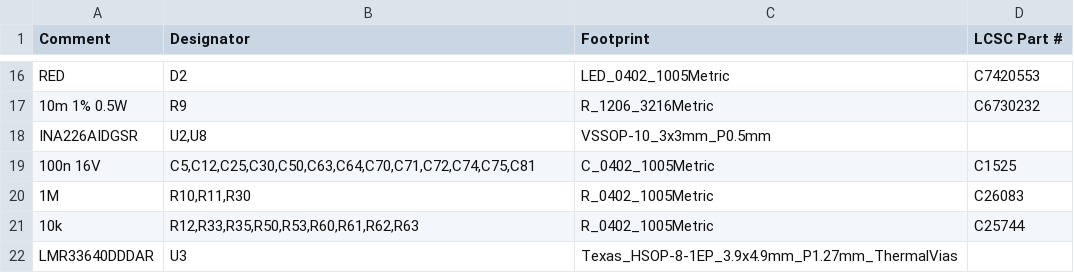
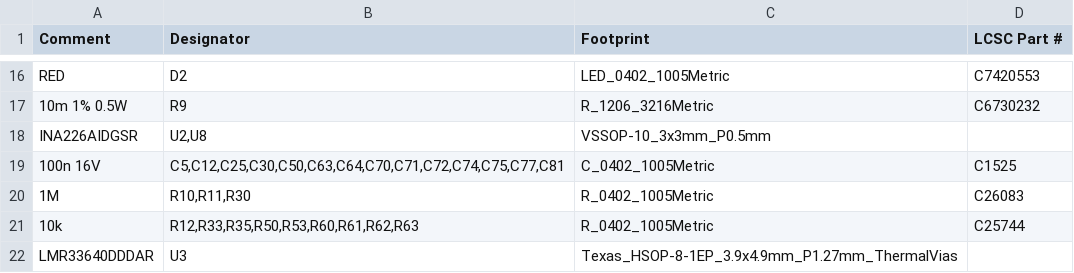
Before and after one commit to winson3QQ/Batman, a CSV file: hardware/hat-v1/out/bom-jlc.csv, drawn as a sheet; only a part is shown, gaps mark what is left out.

```diff
--- a/hardware/hat-v1/out/bom-jlc.csv
+++ b/hardware/hat-v1/out/bom-jlc.csv
@@ -18,3 +18,3 @@ RED,D2,LED_0402_1005Metric,C7420553
 INA226AIDGSR,"U2,U8",VSSOP-10_3x3mm_P0.5mm,
-100n 16V,"C5,C12,C25,C30,C50,C63,C64,C70,C71,C72,C74,C75,C81",C_0402_1005Metric,C1525
+100n 16V,"C5,C12,C25,C30,C50,C63,C64,C70,C71,C72,C74,C75,C77,C81",C_0402_1005Metric,C1525
 1M,"R10,R11,R30",R_0402_1005Metric,C26083
```
Also changed, not shown: hardware/hat-v1/out/bom-draft.csv, 14 other files.
